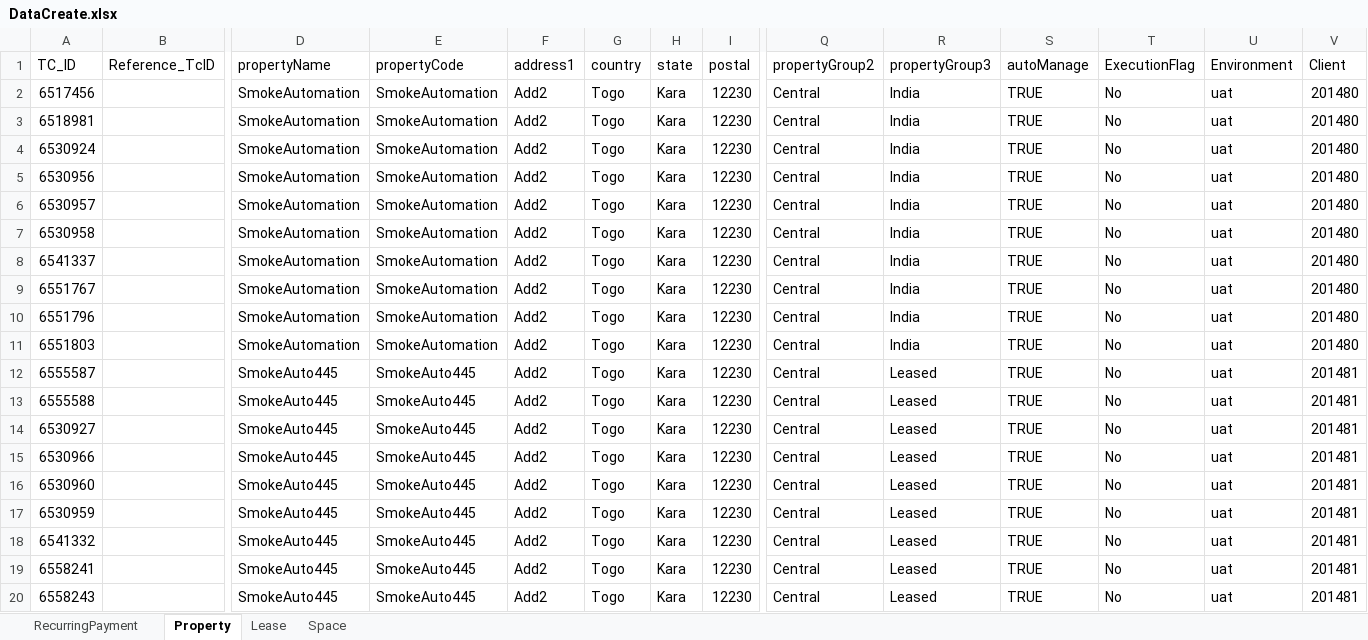
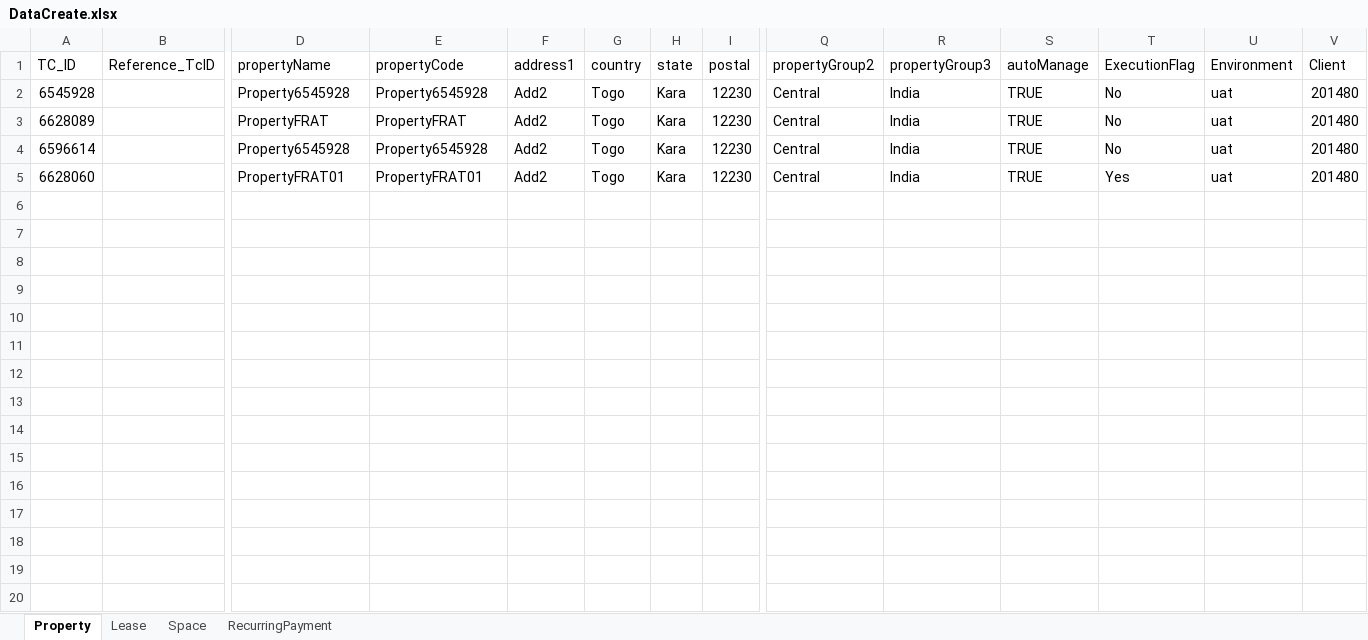
Before and after one commit to shahriarkamal-dsi/AMT-TestFrameWork, an Excel workbook: src/main/resources/dataCreate/DataCreate.xlsx, sheet Property, drawn as a sheet; only a part is shown, gaps mark what is left out; values as stored, in another font and other column widths than the file's, no cell formats; rows hold the shown columns only; the diff covers the shown part only; the diff names each change by its address in the sheet, - before the commit and + after, or states it on an @@ line.

```diff
--- a/src/main/resources/dataCreate/DataCreate.xlsx (sheet Property)
+++ b/src/main/resources/dataCreate/DataCreate.xlsx (sheet Property)
@@ sheet tab order changed: Property | Lease | Space | RecurringPayment @@
-A2 (TC_ID): 6517456
+A2 (TC_ID): 6545928
-D2 (propertyName): SmokeAutomation
+D2 (propertyName): Property6545928
-E2 (propertyCode): SmokeAutomation
+E2 (propertyCode): Property6545928
-A3 (TC_ID): 6518981
+A3 (TC_ID): 6628089
-D3 (propertyName): SmokeAutomation
+D3 (propertyName): PropertyFRAT
-E3 (propertyCode): SmokeAutomation
+E3 (propertyCode): PropertyFRAT
-A4 (TC_ID): 6530924
+A4 (TC_ID): 6596614
-D4 (propertyName): SmokeAutomation
+D4 (propertyName): Property6545928
-E4 (propertyCode): SmokeAutomation
+E4 (propertyCode): Property6545928
-A5 (TC_ID): 6530956
+A5 (TC_ID): 6628060
-D5 (propertyName): SmokeAutomation
+D5 (propertyName): PropertyFRAT01
-E5 (propertyCode): SmokeAutomation
+E5 (propertyCode): PropertyFRAT01
-T5 (ExecutionFlag): No
+T5 (ExecutionFlag): Yes
-row 6: 6530957 |  | SmokeAutomation | SmokeAutomation | Add2 | Togo | Kara | 12230 | Central | India | TRUE | No | uat | 201480
-row 7: 6530958 |  | SmokeAutomation | SmokeAutomation | Add2 | Togo | Kara | 12230 | Central | India | TRUE | No | uat | 201480
-row 8: 6541337 |  | SmokeAutomation | SmokeAutomation | Add2 | Togo | Kara | 12230 | Central | India | TRUE | No | uat | 201480
-row 9: 6551767 |  | SmokeAutomation | SmokeAutomation | Add2 | Togo | Kara | 12230 | Central | India | TRUE | No | uat | 201480
-row 10: 6551796 |  | SmokeAutomation | SmokeAutomation | Add2 | Togo | Kara | 12230 | Central | India | TRUE | No | uat | 201480
-row 11: 6551803 |  | SmokeAutomation | SmokeAutomation | Add2 | Togo | Kara | 12230 | Central | India | TRUE | No | uat | 201480
-row 12: 6555587 |  | SmokeAuto445 | SmokeAuto445 | Add2 | Togo | Kara | 12230 | Central | Leased | TRUE | No | uat | 201481
-row 13: 6555588 |  | SmokeAuto445 | SmokeAuto445 | Add2 | Togo | Kara | 12230 | Central | Leased | TRUE | No | uat | 201481
-row 14: 6530927 |  | SmokeAuto445 | SmokeAuto445 | Add2 | Togo | Kara | 12230 | Central | Leased | TRUE | No | uat | 201481
-row 15: 6530966 |  | SmokeAuto445 | SmokeAuto445 | Add2 | Togo | Kara | 12230 | Central | Leased | TRUE | No | uat | 201481
-row 16: 6530960 |  | SmokeAuto445 | SmokeAuto445 | Add2 | Togo | Kara | 12230 | Central | Leased | TRUE | No | uat | 201481
-row 17: 6530959 |  | SmokeAuto445 | SmokeAuto445 | Add2 | Togo | Kara | 12230 | Central | Leased | TRUE | No | uat | 201481
-row 18: 6541332 |  | SmokeAuto445 | SmokeAuto445 | Add2 | Togo | Kara | 12230 | Central | Leased | TRUE | No | uat | 201481
-row 19: 6558241 |  | SmokeAuto445 | SmokeAuto445 | Add2 | Togo | Kara | 12230 | Central | Leased | TRUE | No | uat | 201481
-row 20: 6558243 |  | SmokeAuto445 | SmokeAuto445 | Add2 | Togo | Kara | 12230 | Central | Leased | TRUE | No | uat | 201481
```
Also changed, not shown: 28 removed rows elsewhere in this sheet, sheet RecurringPayment, sheet Lease, sheet Space, cell formats, src/main/resources/modules/CommonTC.xlsx, src/main/resources/modules/Preq.xlsx, 12 other files.
